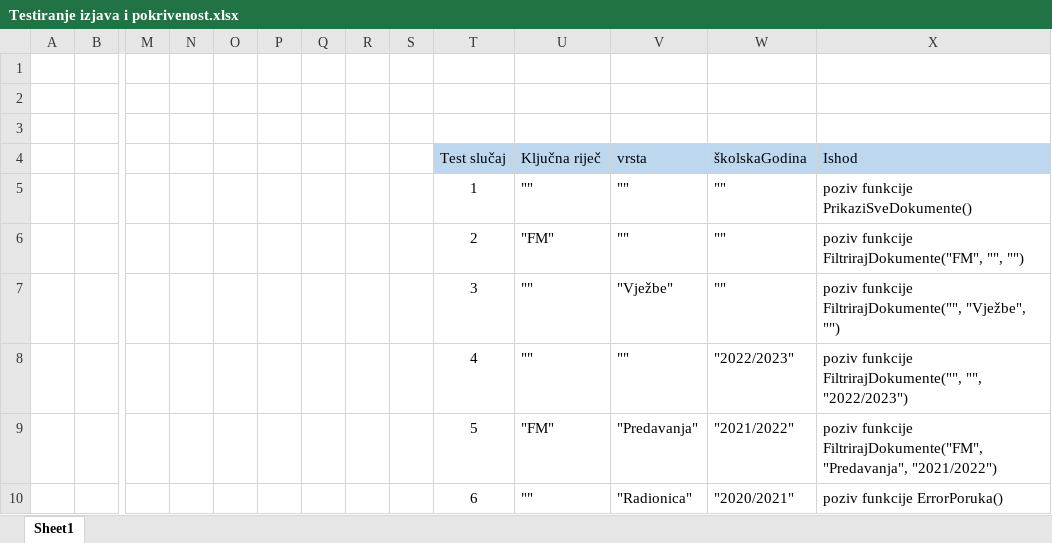
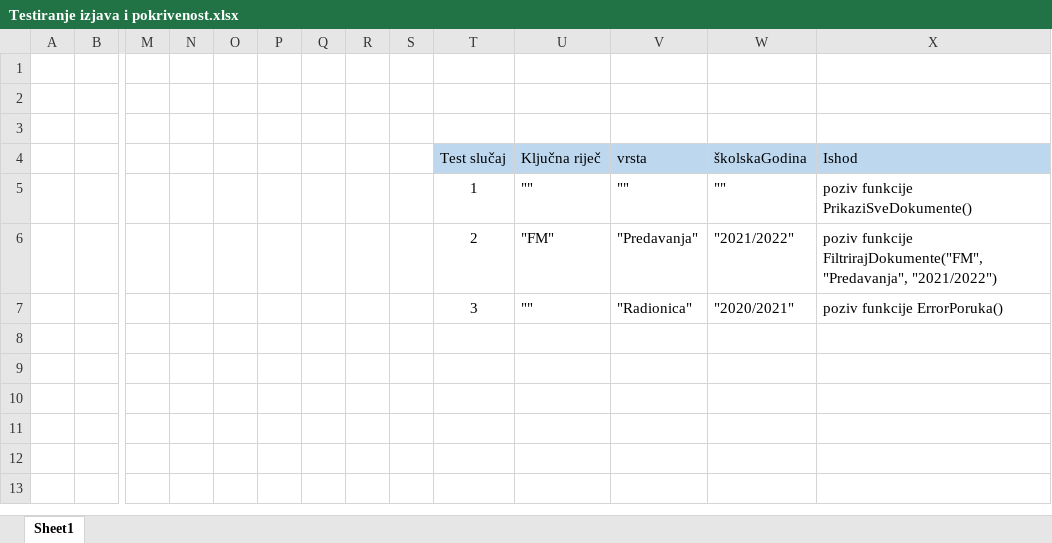
Before and after one commit to kenanalic20/Formalne-Metode, an Excel workbook: Testiranje izjava i pokrivenost.xlsx, sheet Sheet1, drawn as a sheet; only a part is shown, gaps mark what is left out; values as stored, in another font and other column widths than the file's, no borders; charts and pictures not drawn; removed rows and columns are numbered as before the commit, all else as after; rows hold the shown columns only; the diff names each change by its address in the sheet, - before the commit and + after, or states it on an @@ line.

Commit message:
Testiranje izjava i pokrivenosti

```diff
--- a/Testiranje izjava i pokrivenost.xlsx (sheet Sheet1)
+++ b/Testiranje izjava i pokrivenost.xlsx (sheet Sheet1)
-row 6:  |  |  |  |  |  |  |  |  | 2 | "FM" | "" | "" | poziv funkcije FiltrirajDokumente("FM", "", "")
-row 7:  |  |  |  |  |  |  |  |  | 3 | "" | "Vježbe" | "" | poziv funkcije FiltrirajDokumente("", "Vježbe", "")
-row 8:  |  |  |  |  |  |  |  |  | 4 | "" | "" | "2022/2023" | poziv funkcije FiltrirajDokumente("", "", "2022/2023")
-T6 (Test slučaj): 5
+T6 (Test slučaj): 2
-T7 (Test slučaj): 6
+T7 (Test slučaj): 3
```
Also changed, not shown: charts or pictures.
